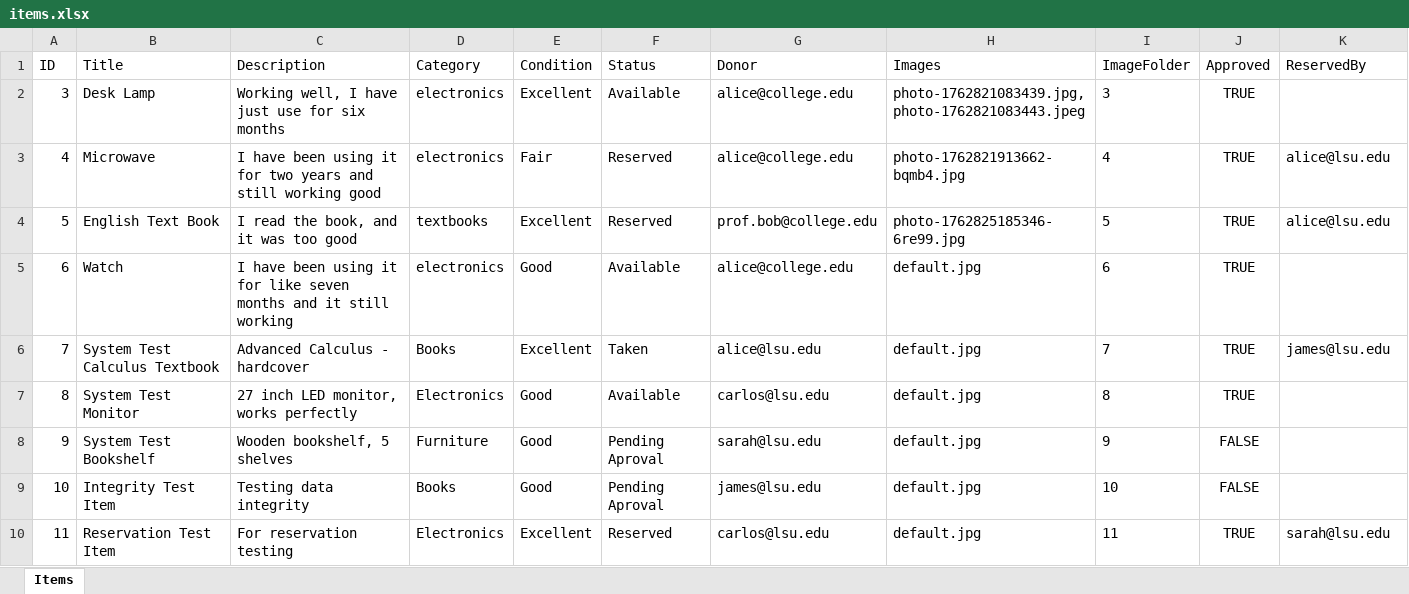
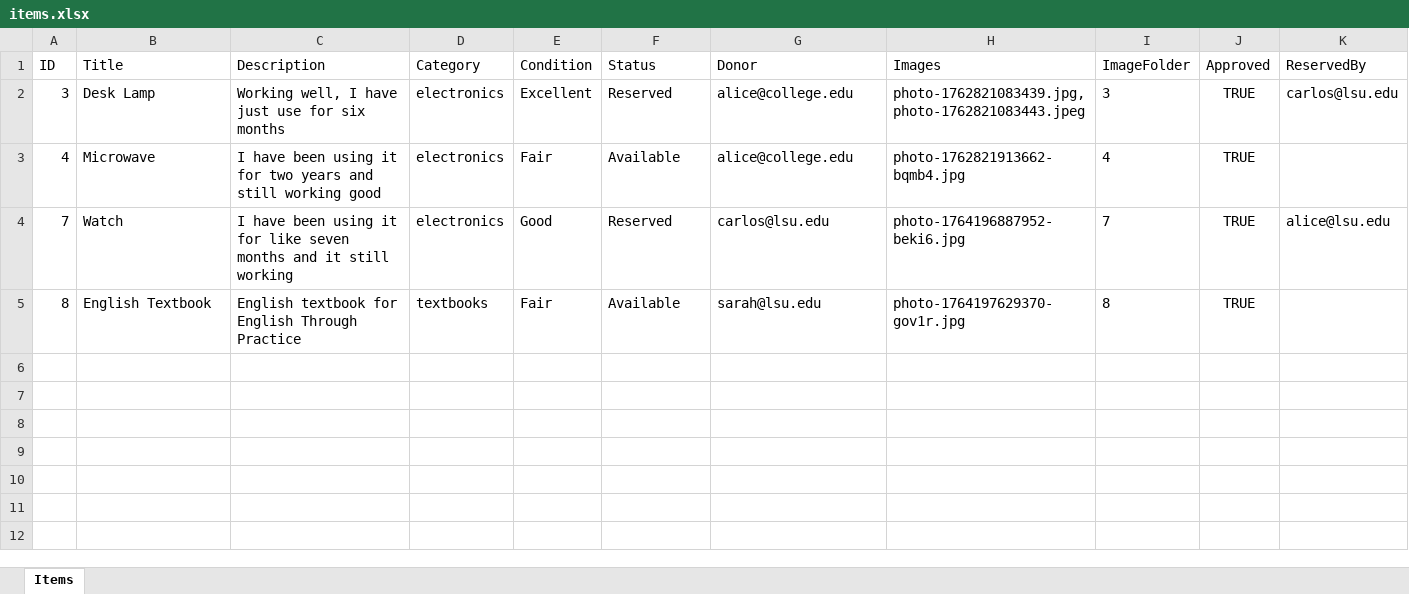
Before and after one commit to Bleboe/Swap-Shop, an Excel workbook: server/items.xlsx, sheet Items, drawn as a sheet; values as stored, in another font and other column widths than the file's, no borders; removed rows and columns are numbered as before the commit, all else as after; the diff names each change by its address in the sheet, - before the commit and + after, or states it on an @@ line.

Commit message:
cleaned up comments and test. Added some items to the dashboard

```diff
--- a/server/items.xlsx (sheet Items)
+++ b/server/items.xlsx (sheet Items)
-F2 (Status): Available
+F2 (Status): Reserved
-K2 (ReservedBy): (empty)
+K2 (ReservedBy): carlos@lsu.edu
-F3 (Status): Reserved
+F3 (Status): Available
-K3 (ReservedBy): alice@lsu.edu
+K3 (ReservedBy): (empty)
-row 4: 5 | English Text Book | I read the book, and it was too good | textbooks | Excellent | Reserved | prof.bob@college.edu | photo-1762825185346-6re99.jpg | 5 | TRUE | alice@lsu.edu
-row 5: 6 | Watch | I have been using it for like seven months and it still working | electronics | Good | Available | alice@college.edu | default.jpg | 6 | TRUE
-B4 (Title): System Test Calculus Textbook
+B4 (Title): Watch
-C4 (Description): Advanced Calculus - hardcover
+C4 (Description): I have been using it for like seven months and it still working
-D4 (Category): Books
+D4 (Category): electronics
-E4 (Condition): Excellent
+E4 (Condition): Good
-F4 (Status): Taken
+F4 (Status): Reserved
-G4 (Donor): alice@lsu.edu
+G4 (Donor): carlos@lsu.edu
-H4 (Images): default.jpg
+H4 (Images): photo-1764196887952-beki6.jpg
-K4 (ReservedBy): james@lsu.edu
+K4 (ReservedBy): alice@lsu.edu
-B5 (Title): System Test Monitor
+B5 (Title): English Textbook
-C5 (Description): 27 inch LED monitor, works perfectly
+C5 (Description): English textbook for English Through Practice
-D5 (Category): Electronics
+D5 (Category): textbooks
-E5 (Condition): Good
+E5 (Condition): Fair
-G5 (Donor): carlos@lsu.edu
+G5 (Donor): sarah@lsu.edu
-H5 (Images): default.jpg
+H5 (Images): photo-1764197629370-gov1r.jpg
-row 8: 9 | System Test Bookshelf | Wooden bookshelf, 5 shelves | Furniture | Good | Pending Aproval | sarah@lsu.edu | default.jpg | 9 | FALSE
-row 9: 10 | Integrity Test Item | Testing data integrity | Books | Good | Pending Aproval | james@lsu.edu | default.jpg | 10 | FALSE
-row 10: 11 | Reservation Test Item | For reservation testing | Electronics | Excellent | Reserved | carlos@lsu.edu | default.jpg | 11 | TRUE | sarah@lsu.edu
```
Also changed, not shown: 5 other files.
